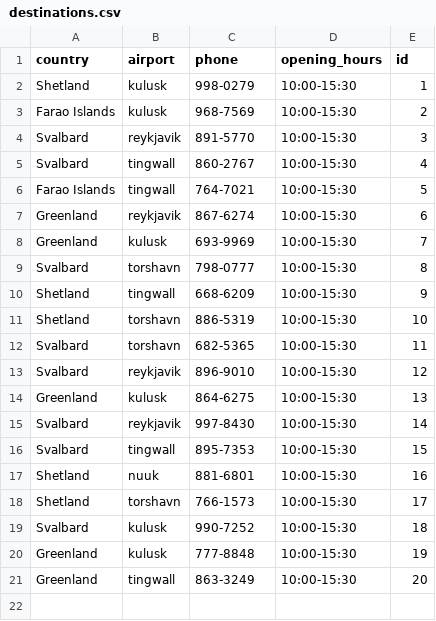
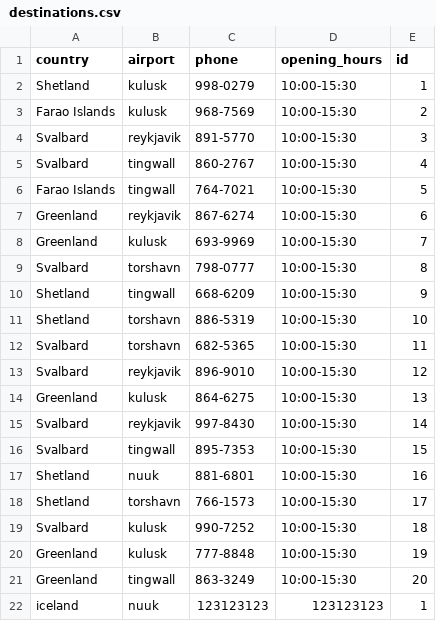
Before and after one commit to stebbilax/-VLN1-2020-H23, a CSV file: src/Data/data/destinations.csv, drawn as a sheet; the diff names each change by its address in the sheet, - before the commit and + after, or states it on an @@ line.

```diff
--- a/src/Data/data/destinations.csv
+++ b/src/Data/data/destinations.csv
+row 22: iceland | nuuk | 123123123 | 123123123 | 1
```
Also changed, not shown: src/Data/data/contracts.csv, src/Data/data/customers.csv, 7 other files.
